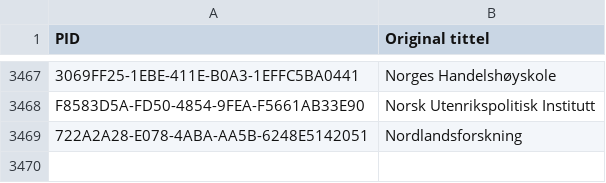
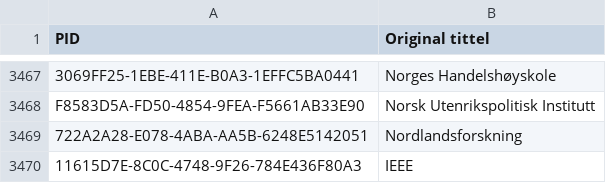
Before and after one commit to BIBSYSDEV/nva-brage-migration, a CSV file: src/main/resources/publisher_channel_registry_v2.csv, drawn as a sheet; only a part is shown, gaps mark what is left out.

```diff
--- a/src/main/resources/publisher_channel_registry_v2.csv
+++ b/src/main/resources/publisher_channel_registry_v2.csv
@@ -3469 +3469,2 @@
 "722A2A28-E078-4ABA-AA5B-6248E5142051";"Nordlandsforskning"
+"11615D7E-8C0C-4748-9F26-784E436F80A3";"IEEE"
```
Also changed, not shown: src/main/resources/publisher_channel_registry_aliases.csv.
